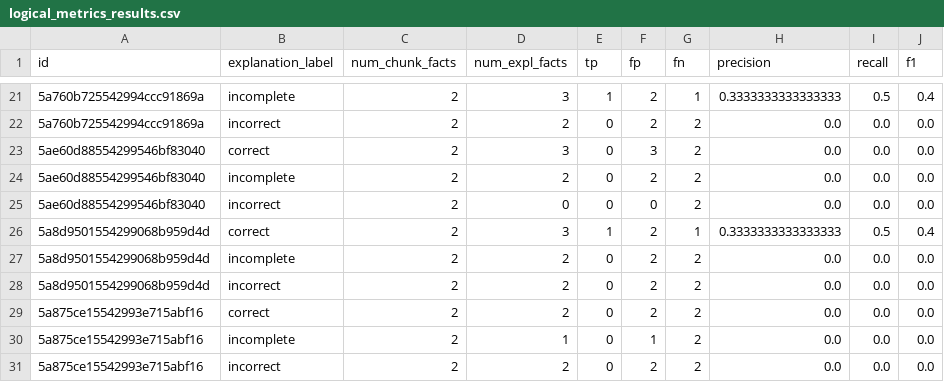
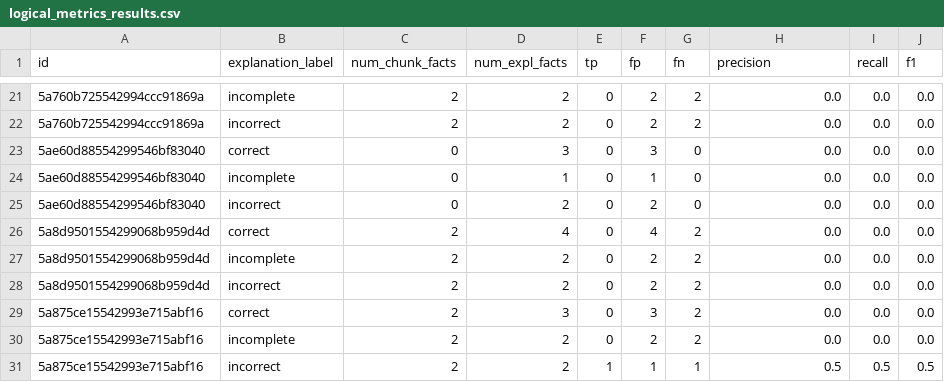
Before and after one commit to lagaleno/nl_xai_evaluation, a CSV file: 4-experiment/logical_metrics_results.csv, drawn as a sheet; only a part is shown, gaps mark what is left out; the diff covers the shown part only.

```diff
--- a/4-experiment/logical_metrics_results.csv
+++ b/4-experiment/logical_metrics_results.csv
@@ -21,11 +21,11 @@ id,explanation_label,num_chunk_facts,num_expl_facts,tp,fp,fn,precision,recall,f1
-5a760b725542994ccc91869a,incomplete,2,3,1,2,1,0.3333333333333333,0.5,0.4
+5a760b725542994ccc91869a,incomplete,2,2,0,2,2,0.0,0.0,0.0
 5a760b725542994ccc91869a,incorrect,2,2,0,2,2,0.0,0.0,0.0
-5ae60d88554299546bf83040,correct,2,3,0,3,2,0.0,0.0,0.0
-5ae60d88554299546bf83040,incomplete,2,2,0,2,2,0.0,0.0,0.0
-5ae60d88554299546bf83040,incorrect,2,0,0,0,2,0.0,0.0,0.0
-5a8d9501554299068b959d4d,correct,2,3,1,2,1,0.3333333333333333,0.5,0.4
+5ae60d88554299546bf83040,correct,0,3,0,3,0,0.0,0.0,0.0
+5ae60d88554299546bf83040,incomplete,0,1,0,1,0,0.0,0.0,0.0
+5ae60d88554299546bf83040,incorrect,0,2,0,2,0,0.0,0.0,0.0
+5a8d9501554299068b959d4d,correct,2,4,0,4,2,0.0,0.0,0.0
 5a8d9501554299068b959d4d,incomplete,2,2,0,2,2,0.0,0.0,0.0
 5a8d9501554299068b959d4d,incorrect,2,2,0,2,2,0.0,0.0,0.0
-5a875ce15542993e715abf16,correct,2,2,0,2,2,0.0,0.0,0.0
-5a875ce15542993e715abf16,incomplete,2,1,0,1,2,0.0,0.0,0.0
-5a875ce15542993e715abf16,incorrect,2,2,0,2,2,0.0,0.0,0.0
+5a875ce15542993e715abf16,correct,2,3,0,3,2,0.0,0.0,0.0
+5a875ce15542993e715abf16,incomplete,2,2,0,2,2,0.0,0.0,0.0
+5a875ce15542993e715abf16,incorrect,2,2,1,1,1,0.5,0.5,0.5
```
Also changed, not shown: 48 edited cells elsewhere in this file, 17 other files.
